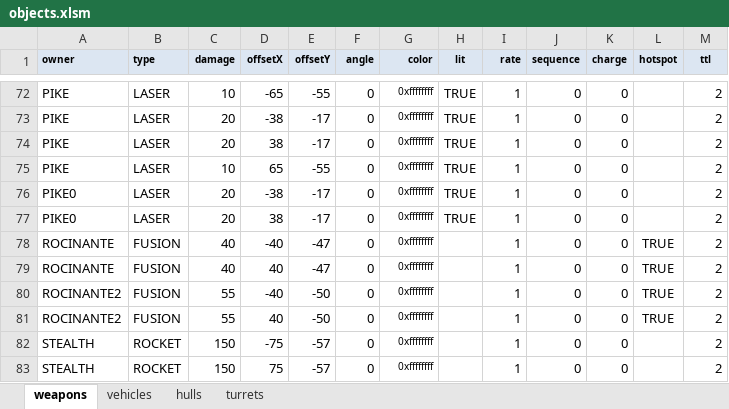
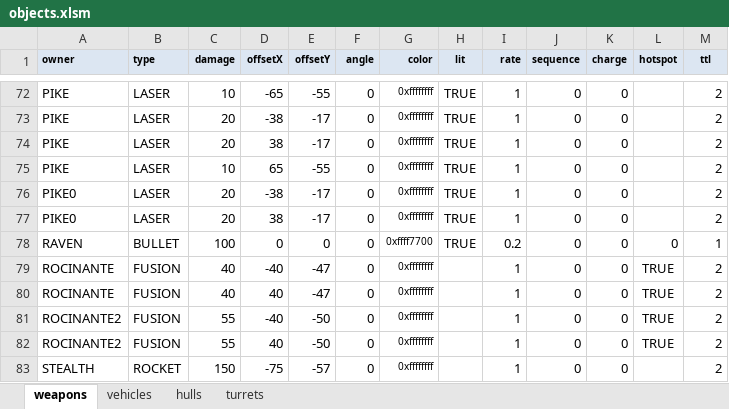
Before and after one commit to MehYam/unity, an Excel workbook: PvT/objects.xlsm, sheet weapons, drawn as a sheet; only a part is shown, gaps mark what is left out; the shorter side is filled out with more unchanged rows; values as stored, in another font and other column widths than the file's, no borders; charts and pictures and table styles not drawn; the diff names each change by its address in the sheet, - before the commit and + after, or states it on an @@ line.

```diff
--- a/PvT/objects.xlsm (sheet weapons)
+++ b/PvT/objects.xlsm (sheet weapons)
+row 78: RAVEN | BULLET | 100 | 0 | 0 | 0 | 0xffff7700 | TRUE | 0.2 | 0 | 0 | 0 | 1
```
Also changed, not shown: 16 other files.
